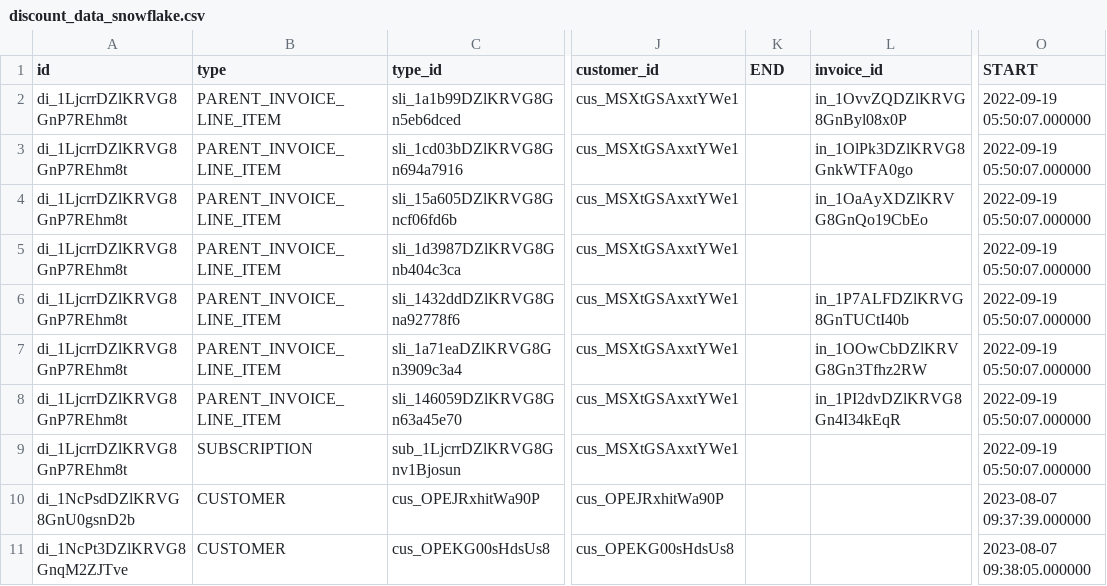
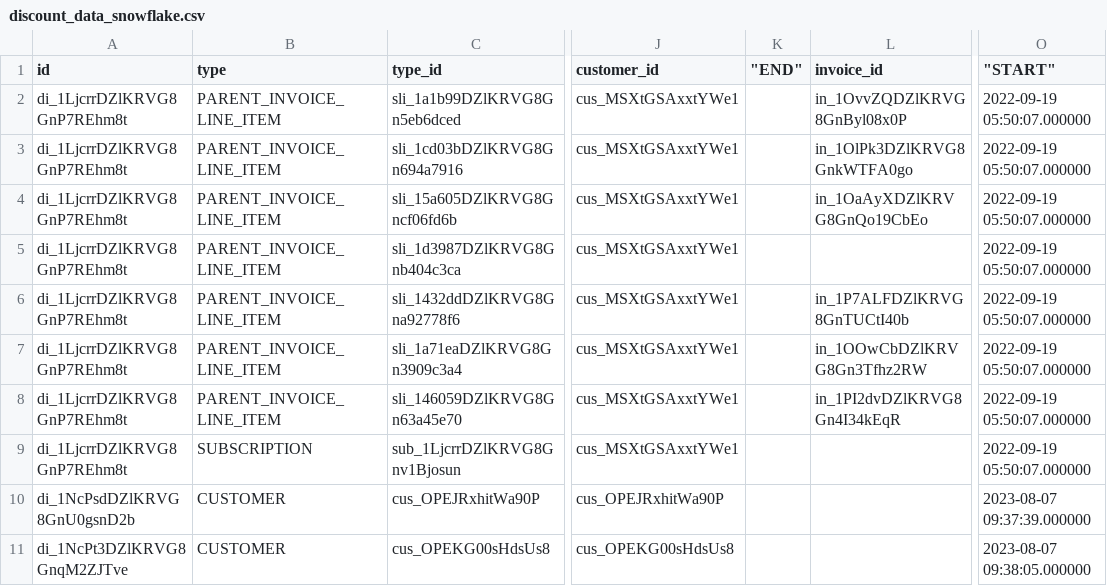
Before and after one commit to fivetran/dbt_stripe_source, a CSV file: integration_tests/seeds/discount_data_snowflake.csv, drawn as a sheet; only a part is shown, gaps mark what is left out; the diff names each change by its address in the sheet, - before the commit and + after, or states it on an @@ line.

```diff
--- a/integration_tests/seeds/discount_data_snowflake.csv
+++ b/integration_tests/seeds/discount_data_snowflake.csv
-K1: END
+K1: "END"
-O1: START
+O1: "START"
```
Also changed, not shown: integration_tests/seeds/discount_data_postgres.csv.
